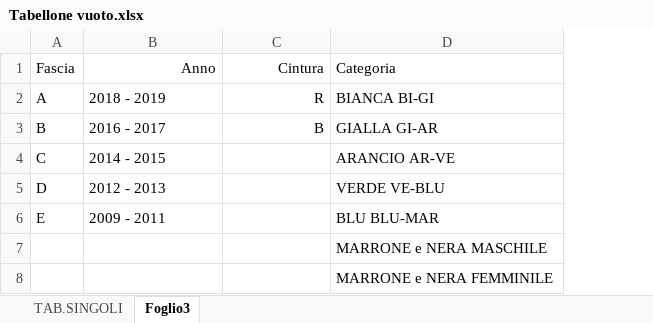
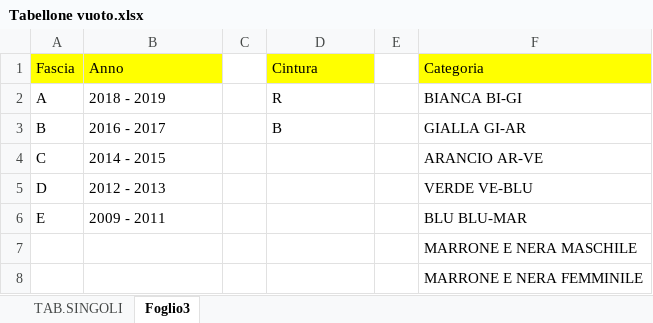
Before and after one commit to enricomarchi/karate, an Excel workbook: 2014.01.21 - Gara Carbonera/Tabellone vuoto.xlsx, sheet Foglio3, drawn as a sheet; values as stored, in another font and other column widths than the file's, no borders; addresses are those after the commit; the diff names each change by its address in the sheet, - before the commit and + after, or states it on an @@ line.

```diff
--- a/2014.01.21 - Gara Carbonera/Tabellone vuoto.xlsx (sheet Foglio3)
+++ b/2014.01.21 - Gara Carbonera/Tabellone vuoto.xlsx (sheet Foglio3)
+column C, empty
+column E, empty
-A1:B1 fill: none
+A1:B1 fill: #FFFF00
-B1 alignment: right
+B1 alignment: left
-D1 fill: none
+D1 fill: #FFFF00
-D1:D3 alignment: right
+D1:D3 alignment: left
-F1 fill: none
+F1 fill: #FFFF00
-F7 (Categoria): MARRONE e NERA MASCHILE
+F7 (Categoria): MARRONE E NERA MASCHILE
-F8 (Categoria): MARRONE e NERA FEMMINILE
+F8 (Categoria): MARRONE E NERA FEMMINILE
```
Also changed, not shown: 2014.01.21 - Gara Carbonera/ISCRITTI 1 TROFEO CARBONERA 2024.xlsx, 1 other file.
